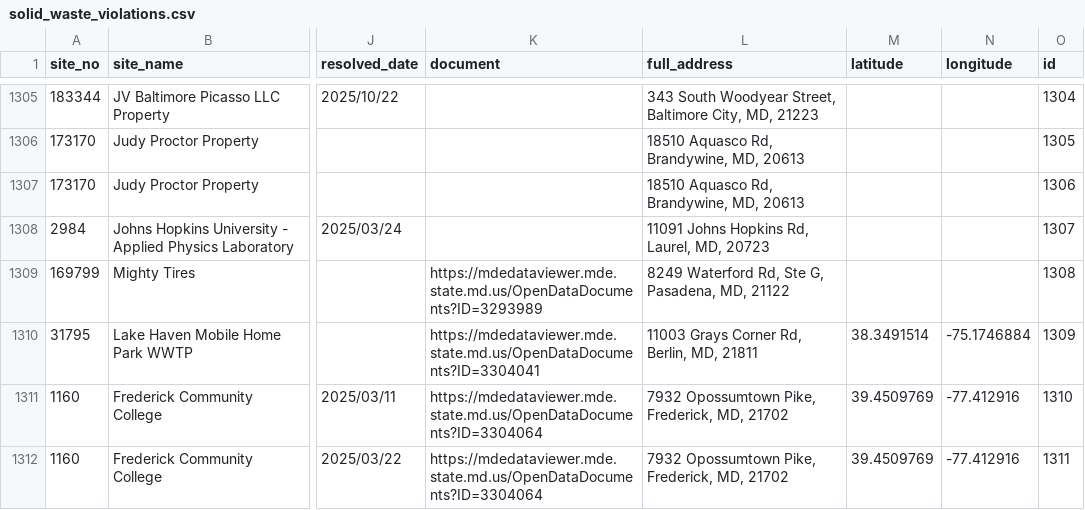
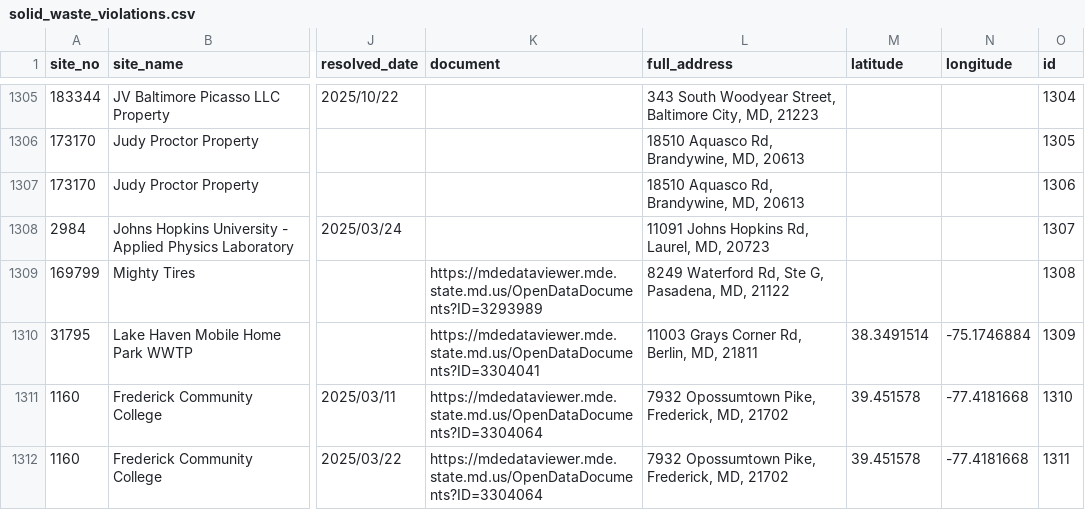
Before and after one commit to amahaja25/solid-waste, a CSV file: static/solid_waste_violations.csv, drawn as a sheet; only a part is shown, gaps mark what is left out; the diff covers the shown part only; the diff names each change by its address in the sheet, - before the commit and + after, or states it on an @@ line.

```diff
--- a/static/solid_waste_violations.csv
+++ b/static/solid_waste_violations.csv
-M1311:M1312 (latitude): 39.4509769
+M1311:M1312 (latitude): 39.451578
-N1311:N1312 (longitude): -77.412916
+N1311:N1312 (longitude): -77.4181668
```
Also changed, not shown: 1 added row and 78 edited cells elsewhere in this file.
